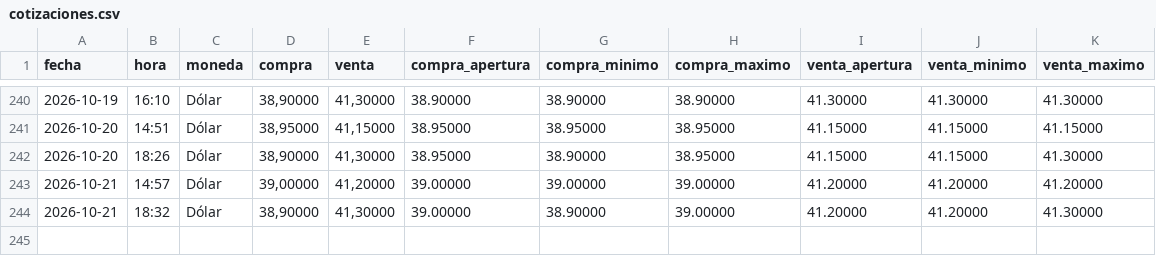
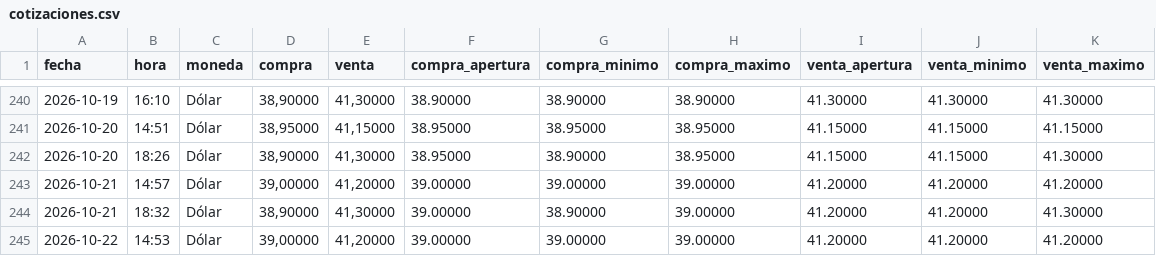
Before and after one commit to angelop47/Dollar-UY, a CSV file: cotizaciones.csv, drawn as a sheet; only a part is shown, gaps mark what is left out; the diff names each change by its address in the sheet, - before the commit and + after, or states it on an @@ line.

```diff
--- a/cotizaciones.csv
+++ b/cotizaciones.csv
+row 245: 2026-10-22 | 14:53 | Dólar | 39,00000 | 41,20000 | 39.00000 | 39.00000 | 39.00000 | 41.20000 | 41.20000 | 41.20000
```
Also changed, not shown: 1 other file.
